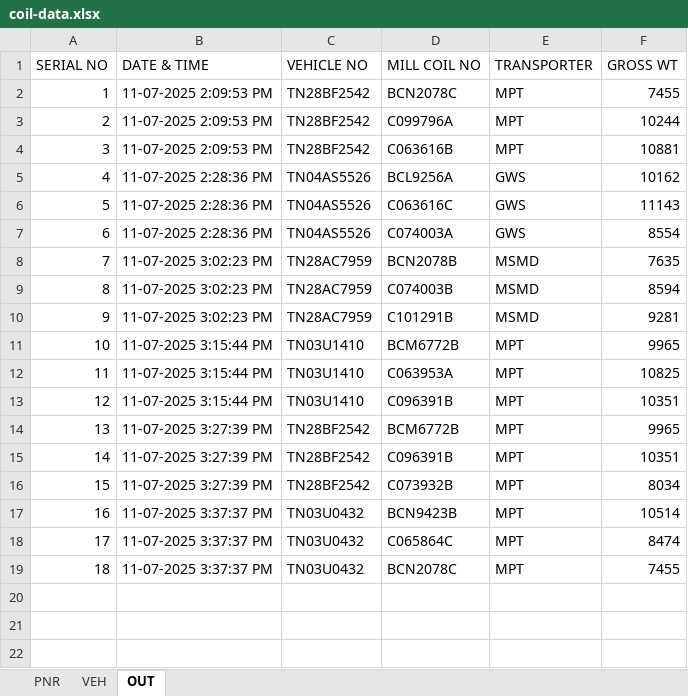
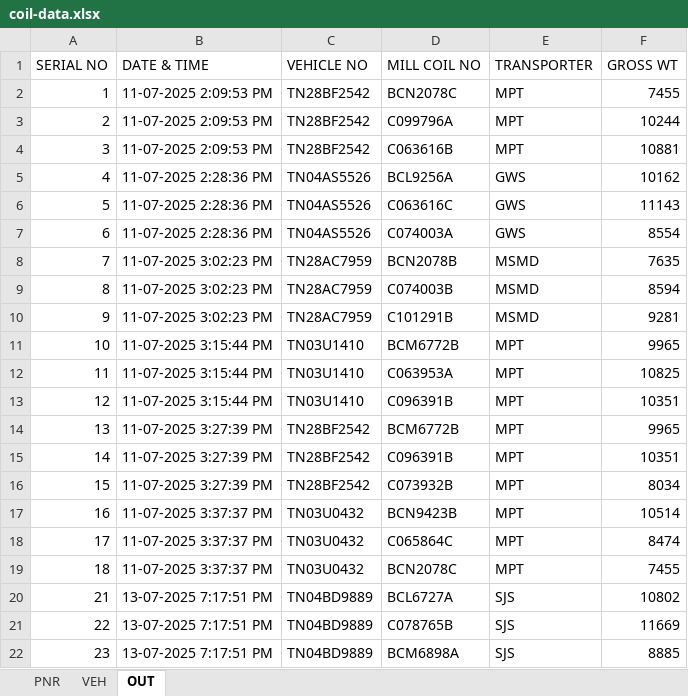
Before and after one commit to gmanand23/Coil_Info, an Excel workbook: coil-data.xlsx, sheet OUT, drawn as a sheet; values as stored, in another font and other column widths than the file's, no borders; the diff names each change by its address in the sheet, - before the commit and + after, or states it on an @@ line.

Commit message:
Update OUT data: 3 new entries added

```diff
--- a/coil-data.xlsx (sheet OUT)
+++ b/coil-data.xlsx (sheet OUT)
+row 20: 21 | 13-07-2025 7:17:51 PM | TN04BD9889 | BCL6727A | SJS | 10802
+row 21: 22 | 13-07-2025 7:17:51 PM | TN04BD9889 | C078765B | SJS | 11669
+row 22: 23 | 13-07-2025 7:17:51 PM | TN04BD9889 | BCM6898A | SJS | 8885
```
